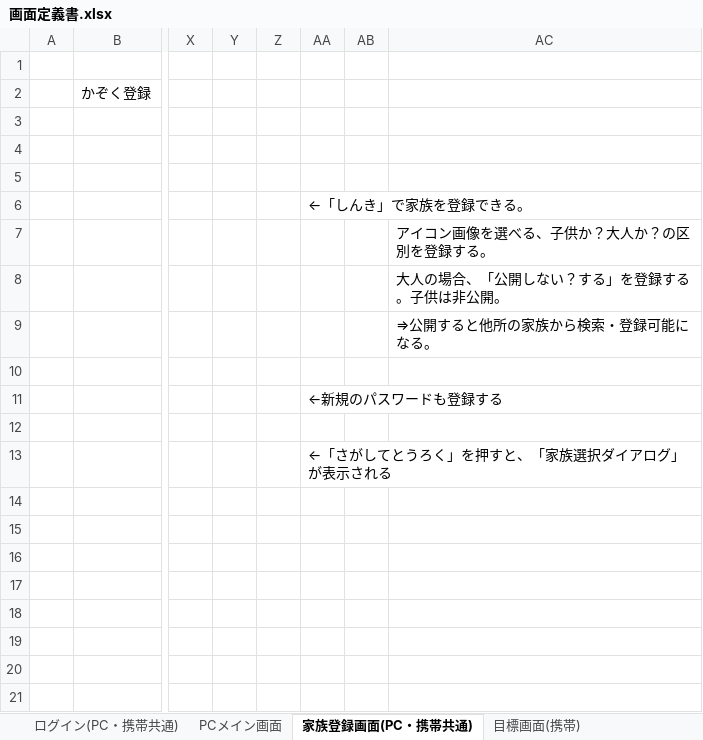
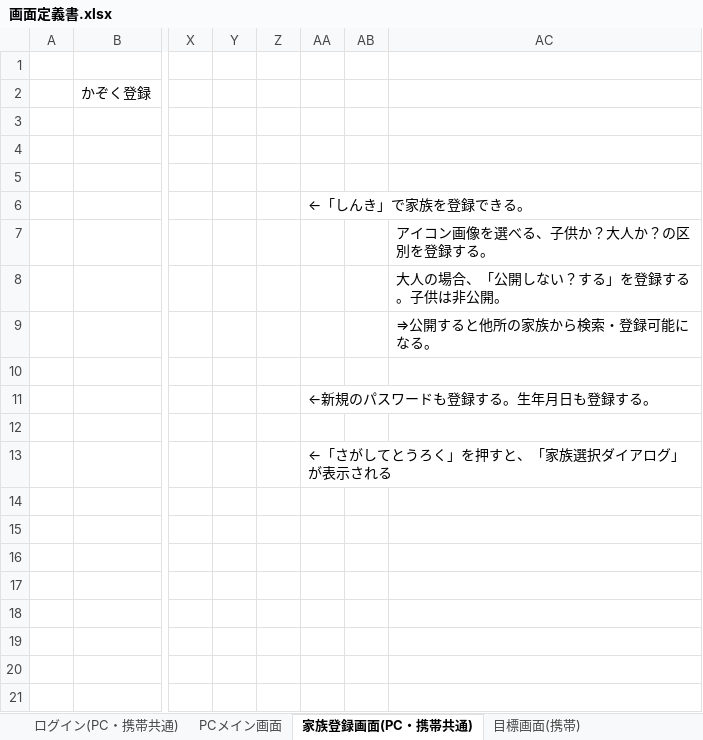
Before and after one commit to TetsujiFurukawa/GGBB, an Excel workbook: 01_document/画面定義書.xlsx, sheet 家族登録画面(PC・携帯共通), drawn as a sheet; only a part is shown, gaps mark what is left out; values as stored, in another font and other column widths than the file's, no borders; charts and pictures not drawn; the diff names each change by its address in the sheet, - before the commit and + after, or states it on an @@ line.

Commit message:
設計中

```diff
--- a/01_document/画面定義書.xlsx (sheet 家族登録画面(PC・携帯共通))
+++ b/01_document/画面定義書.xlsx (sheet 家族登録画面(PC・携帯共通))
-AA11: ←新規のパスワードも登録する
+AA11: ←新規のパスワードも登録する。生年月日も登録する。
```
